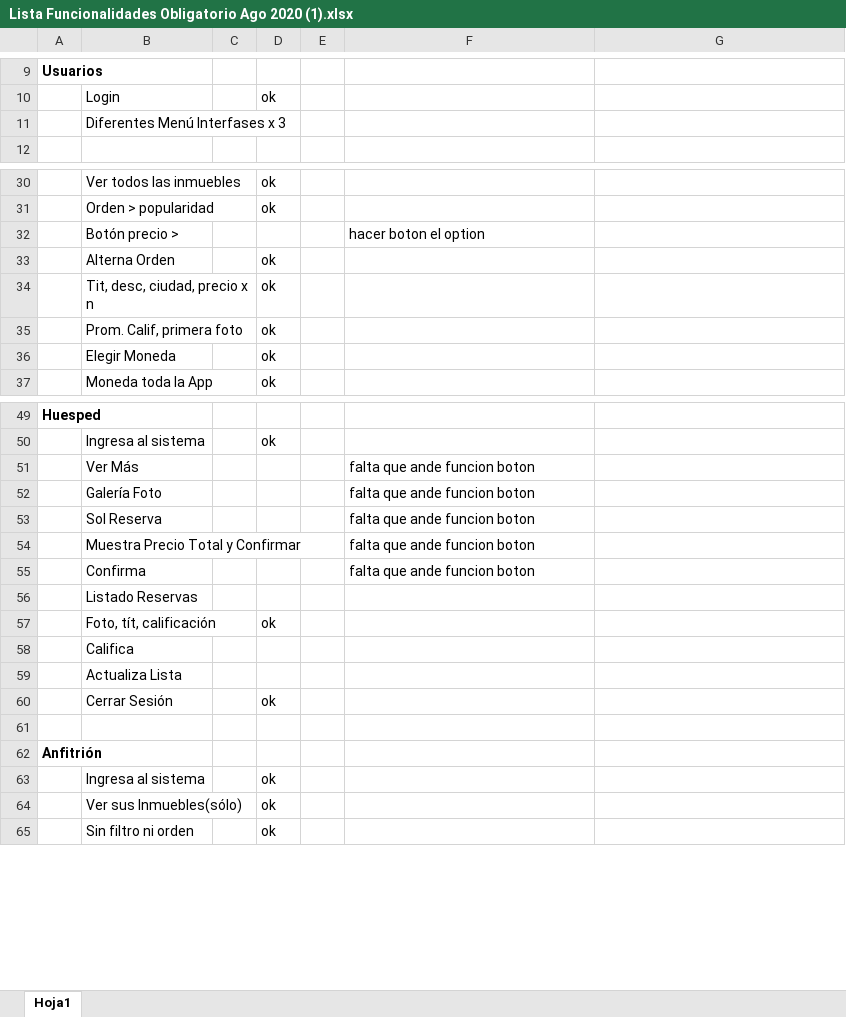
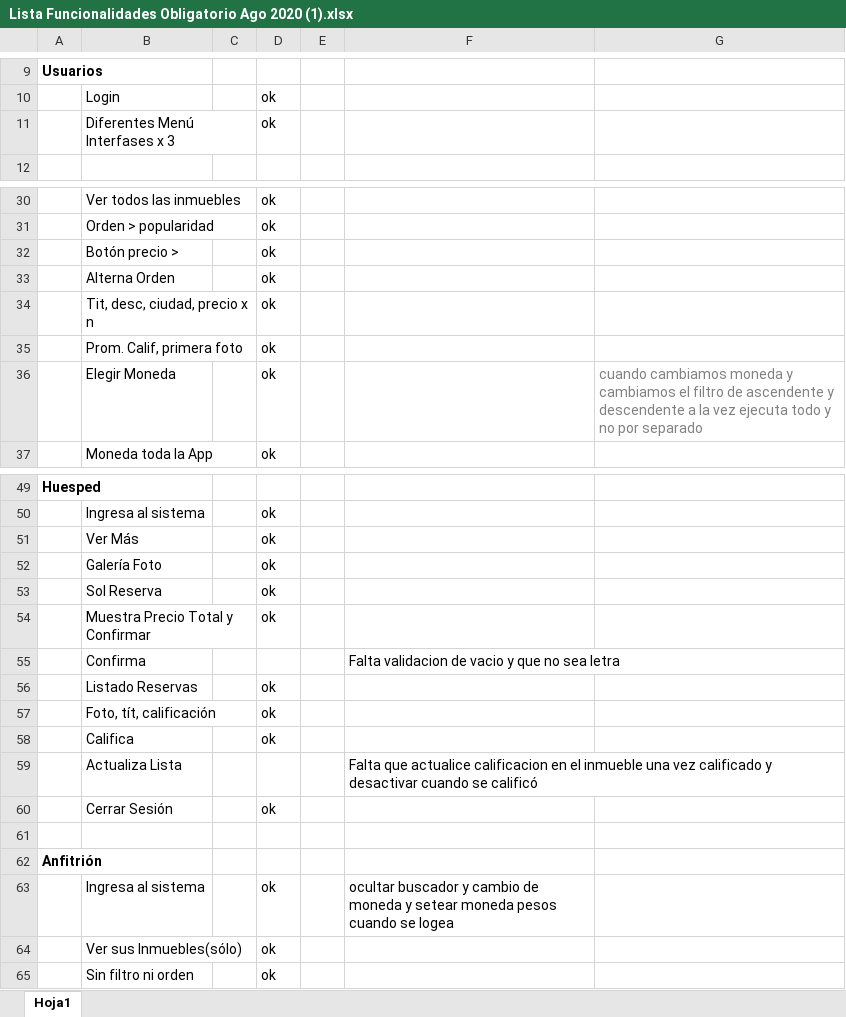
Before and after one commit to IamGGroot/Obligatorio-P1, an Excel workbook: OBLIGATORIO PARALELO/Lista Funcionalidades Obligatorio Ago 2020 (1).xlsx, sheet Hoja1, drawn as a sheet; only a part is shown, gaps mark what is left out; values as stored, in another font and other column widths than the file's, no borders; conditional formats not drawn; the diff names each change by its address in the sheet, - before the commit and + after, or states it on an @@ line.

Commit message:
de todo

```diff
--- a/OBLIGATORIO PARALELO/Lista Funcionalidades Obligatorio Ago 2020 (1).xlsx (sheet Hoja1)
+++ b/OBLIGATORIO PARALELO/Lista Funcionalidades Obligatorio Ago 2020 (1).xlsx (sheet Hoja1)
-D11: (empty)
+D11: ok
-D32: (empty)
+D32: ok
-F32: hacer boton el option
+F32: (empty)
-G36: (empty)
+G36: cuando cambiamos moneda y cambiamos el filtro de ascendente y descendente a la vez ejecuta todo y no por separado
-D51:D54: (empty)
+D51:D54: ok
-F51:F54: falta que ande funcion boton
+F51:F54: (empty)
-F55: falta que ande funcion boton
+F55: Falta validacion de vacio y que no sea letra
-D56: (empty)
+D56: ok
-D58: (empty)
+D58: ok
-F59: (empty)
+F59: Falta que actualice calificacion en el inmueble una vez calificado y desactivar cuando se calificó
-F63: (empty)
+F63: ocultar buscador y cambio de moneda y setear moneda pesos cuando se logea
```
Also changed, not shown: 4 other files.
